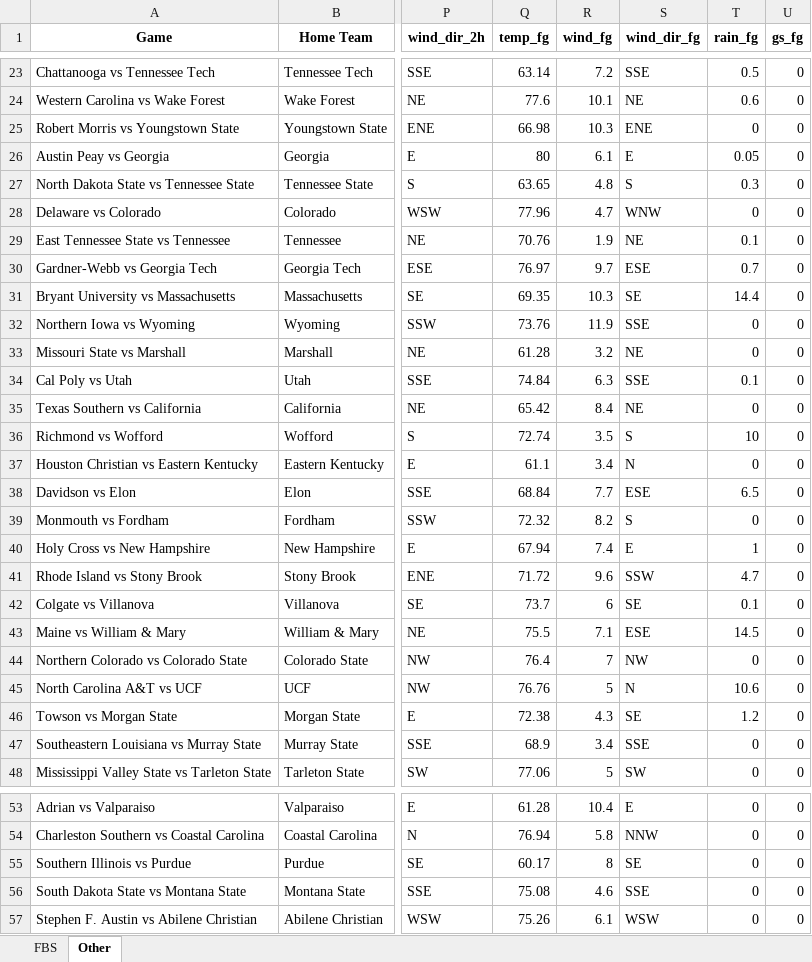
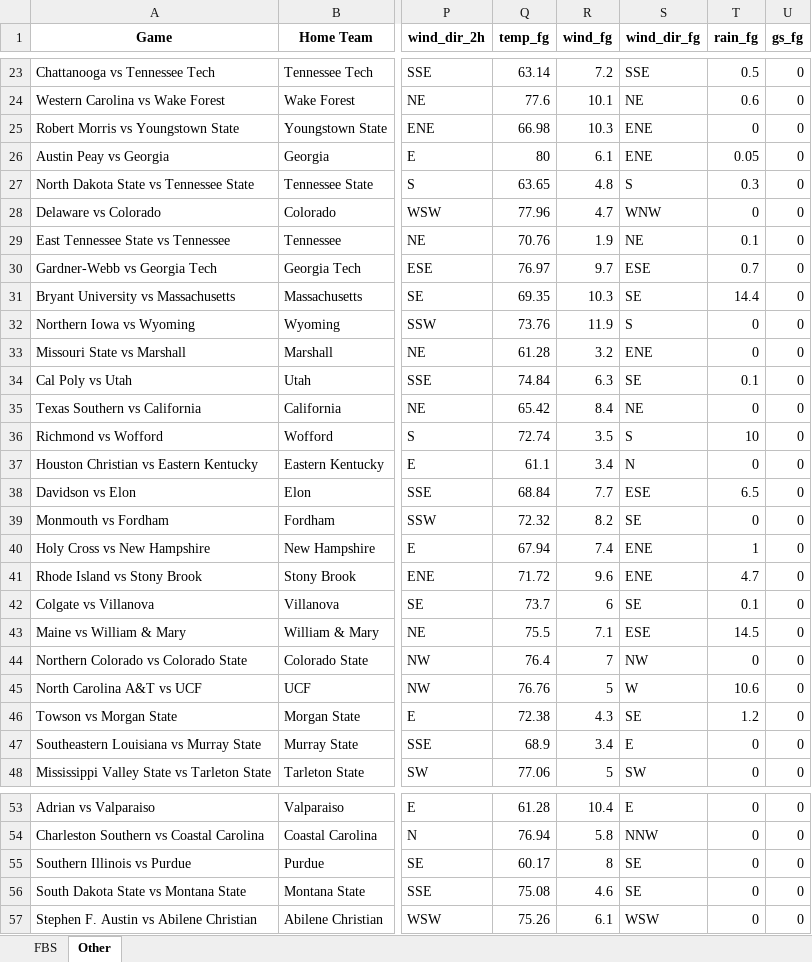
Before and after one commit to mslade50/football_weather, an Excel workbook: cfb_weather.xlsx, sheet Other, drawn as a sheet; only a part is shown, gaps mark what is left out; values as stored, in another font and other column widths than the file's, no borders; the diff covers the shown part only; the diff names each change by its address in the sheet, - before the commit and + after, or states it on an @@ line.

```diff
--- a/cfb_weather.xlsx (sheet Other)
+++ b/cfb_weather.xlsx (sheet Other)
-S26 (wind_dir_fg): E
+S26 (wind_dir_fg): ENE
-S32 (wind_dir_fg): SSE
+S32 (wind_dir_fg): S
-S33 (wind_dir_fg): NE
+S33 (wind_dir_fg): ENE
-S34 (wind_dir_fg): SSE
+S34 (wind_dir_fg): SE
-S39 (wind_dir_fg): S
+S39 (wind_dir_fg): SE
-S40 (wind_dir_fg): E
+S40 (wind_dir_fg): ENE
-S41 (wind_dir_fg): SSW
+S41 (wind_dir_fg): ENE
-S45 (wind_dir_fg): N
+S45 (wind_dir_fg): W
-S47 (wind_dir_fg): SSE
+S47 (wind_dir_fg): E
-S56 (wind_dir_fg): SSE
+S56 (wind_dir_fg): SE
```
Also changed, not shown: 6 edited cells elsewhere in this sheet, sheet FBS.
